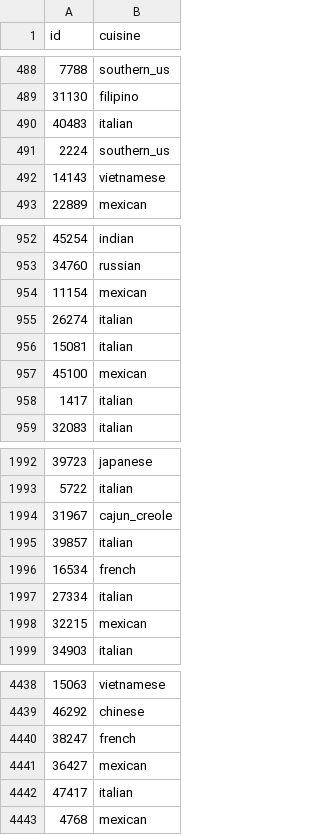
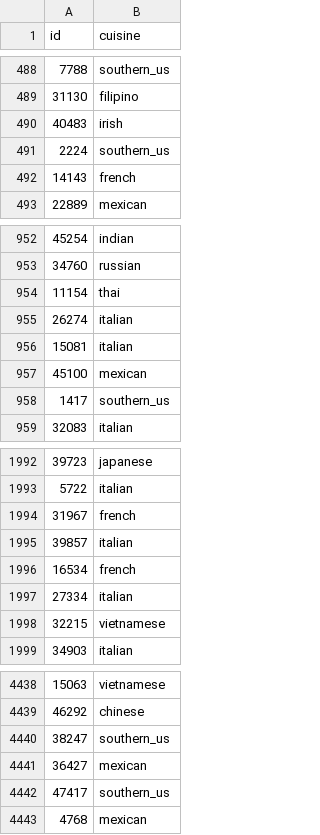
Before and after one commit to ddelmoli/MIDS-w207-Final, a CSV file: submission.csv, drawn as a sheet; only a part is shown, gaps mark what is left out; the diff covers the shown part only.

```diff
--- a/submission.csv
+++ b/submission.csv
@@ -489,5 +489,5 @@ id,cuisine
 31130,filipino
-40483,italian
+40483,irish
 2224,southern_us
-14143,vietnamese
+14143,french
 22889,mexican
@@ -953,3 +953,3 @@ id,cuisine
 34760,russian
-11154,mexican
+11154,thai
 26274,italian
@@ -957,3 +957,3 @@ id,cuisine
 45100,mexican
-1417,italian
+1417,southern_us
 32083,italian
@@ -1993,3 +1993,3 @@ id,cuisine
 5722,italian
-31967,cajun_creole
+31967,french
 39857,italian
@@ -1997,3 +1997,3 @@ id,cuisine
 27334,italian
-32215,mexican
+32215,vietnamese
 34903,italian
@@ -4439,5 +4439,5 @@ id,cuisine
 46292,chinese
-38247,french
+38247,southern_us
 36427,mexican
-47417,italian
+47417,southern_us
 4768,mexican
```
Also changed, not shown: 129 edited cells elsewhere in this file, 1 other file.
